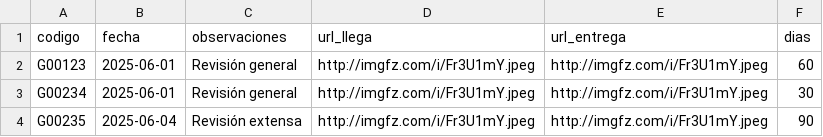
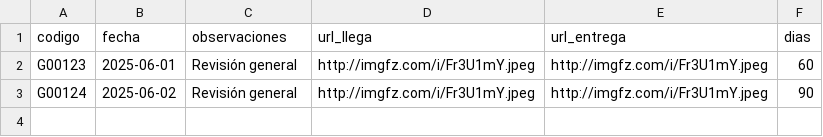
Before and after one commit to Zeta33/demo, a CSV file: menu.csv, drawn as a sheet.

Commit message:
Actualización de CSV

```diff
--- a/menu.csv
+++ b/menu.csv
@@ -2,3 +2,2 @@ codigo,fecha,observaciones,url_llega,url_entrega,dias
 G00123,2025-06-01,Revisión general,http://imgfz.com/i/Fr3U1mY.jpeg,http://imgfz.com/i/Fr3U1mY.jpeg,60
-G00234,2025-06-01,Revisión general,http://imgfz.com/i/Fr3U1mY.jpeg,http://imgfz.com/i/Fr3U1mY.jpeg,30
-G00235,2025-06-04,Revisión extensa,http://imgfz.com/i/Fr3U1mY.jpeg,http://imgfz.com/i/Fr3U1mY.jpeg,90
+G00124,2025-06-02,Revisión general,http://imgfz.com/i/Fr3U1mY.jpeg,http://imgfz.com/i/Fr3U1mY.jpeg,90
```
